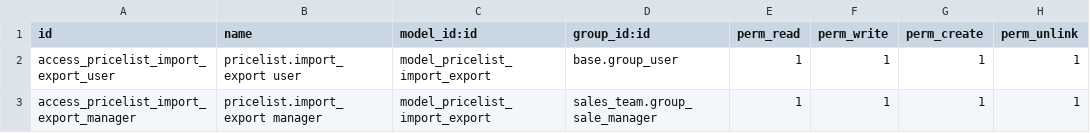
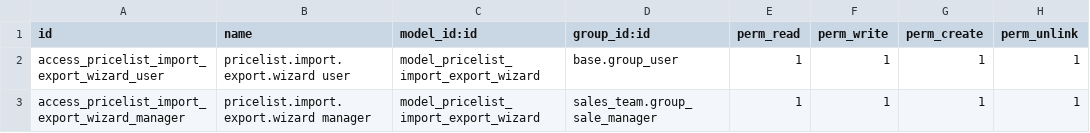
Before and after one commit to kubangab/pricelist_import_export, a CSV file: security/ir.model.access.csv, drawn as a sheet.

Commit message:
Fixed import and export functions

```diff
--- a/security/ir.model.access.csv
+++ b/security/ir.model.access.csv
@@ -1,3 +1,3 @@
 id,name,model_id:id,group_id:id,perm_read,perm_write,perm_create,perm_unlink
-access_pricelist_import_export_user,pricelist.import_export user,model_pricelist_import_export,base.group_user,1,1,1,1
-access_pricelist_import_export_manager,pricelist.import_export manager,model_pricelist_import_export,sales_team.group_sale_manager,1,1,1,1
+access_pricelist_import_export_wizard_user,pricelist.import.export.wizard user,model_pricelist_import_export_wizard,base.group_user,1,1,1,1
+access_pricelist_import_export_wizard_manager,pricelist.import.export.wizard manager,model_pricelist_import_export_wizard,sales_team.group_sale_manager,1,1,1,1
```
Also changed, not shown: 8 other files.
